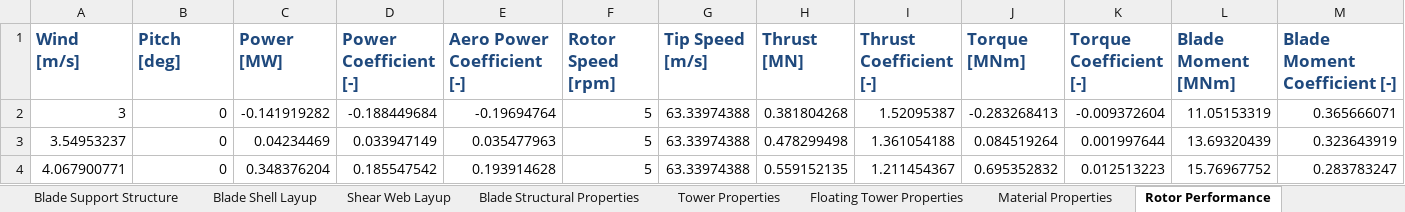
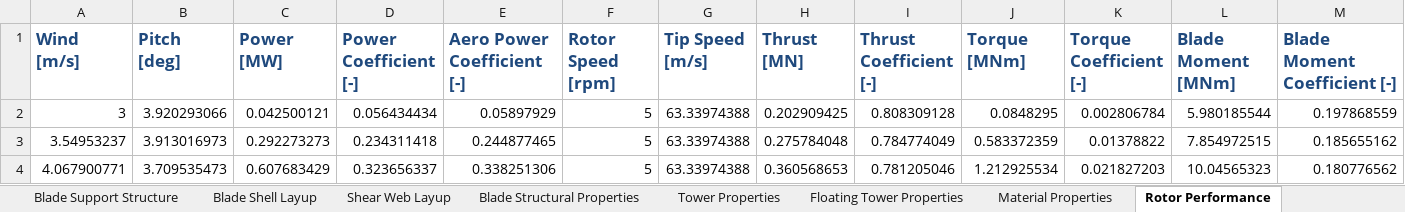
Before and after one commit to IEAWindTask37/IEA-15-240-RWT, an Excel workbook: Documentation/IEA-15-240-RWT_tabular.xlsx, sheet Rotor Performance, drawn as a sheet; only a part is shown; values as stored, in another font and other column widths than the file's, no borders; the diff covers the shown part only; the diff names each change by its address in the sheet, - before the commit and + after, or states it on an @@ line.

Commit message:
correct REgion I.5 performance table

```diff
--- a/Documentation/IEA-15-240-RWT_tabular.xlsx (sheet Rotor Performance)
+++ b/Documentation/IEA-15-240-RWT_tabular.xlsx (sheet Rotor Performance)
-B2 (Pitch [deg]): 0
+B2 (Pitch [deg]): 3.920293066
-C2 (Power [MW]): -0.141919282
+C2 (Power [MW]): 0.042500121
-D2 (Power Coefficient [-]): -0.188449684
+D2 (Power Coefficient [-]): 0.056434434
-E2 (Aero Power Coefficient [-]): -0.19694764
+E2 (Aero Power Coefficient [-]): 0.05897929
-H2 (Thrust [MN]): 0.381804268
+H2 (Thrust [MN]): 0.202909425
-I2 (Thrust Coefficient [-]): 1.52095387
+I2 (Thrust Coefficient [-]): 0.808309128
-J2 (Torque [MNm]): -0.283268413
+J2 (Torque [MNm]): 0.0848295
-K2 (Torque Coefficient [-]): -0.009372604
+K2 (Torque Coefficient [-]): 0.002806784
-L2 (Blade Moment [MNm]): 11.05153319
+L2 (Blade Moment [MNm]): 5.980185544
-M2 (Blade Moment Coefficient [-]): 0.365666071
+M2 (Blade Moment Coefficient [-]): 0.197868559
-B3 (Pitch [deg]): 0
+B3 (Pitch [deg]): 3.913016973
-C3 (Power [MW]): 0.04234469
+C3 (Power [MW]): 0.292273273
-D3 (Power Coefficient [-]): 0.033947149
+D3 (Power Coefficient [-]): 0.234311418
-E3 (Aero Power Coefficient [-]): 0.035477963
+E3 (Aero Power Coefficient [-]): 0.244877465
-H3 (Thrust [MN]): 0.478299498
+H3 (Thrust [MN]): 0.275784048
-I3 (Thrust Coefficient [-]): 1.361054188
+I3 (Thrust Coefficient [-]): 0.784774049
-J3 (Torque [MNm]): 0.084519264
+J3 (Torque [MNm]): 0.583372359
-K3 (Torque Coefficient [-]): 0.001997644
+K3 (Torque Coefficient [-]): 0.01378822
-L3 (Blade Moment [MNm]): 13.69320439
+L3 (Blade Moment [MNm]): 7.854972515
-M3 (Blade Moment Coefficient [-]): 0.323643919
+M3 (Blade Moment Coefficient [-]): 0.185655162
-B4 (Pitch [deg]): 0
+B4 (Pitch [deg]): 3.709535473
-C4 (Power [MW]): 0.348376204
+C4 (Power [MW]): 0.607683429
-D4 (Power Coefficient [-]): 0.185547542
+D4 (Power Coefficient [-]): 0.323656337
-E4 (Aero Power Coefficient [-]): 0.193914628
+E4 (Aero Power Coefficient [-]): 0.338251306
-H4 (Thrust [MN]): 0.559152135
+H4 (Thrust [MN]): 0.360568653
-I4 (Thrust Coefficient [-]): 1.211454367
+I4 (Thrust Coefficient [-]): 0.781205046
-J4 (Torque [MNm]): 0.695352832
+J4 (Torque [MNm]): 1.212925534
-K4 (Torque Coefficient [-]): 0.012513223
+K4 (Torque Coefficient [-]): 0.021827203
-L4 (Blade Moment [MNm]): 15.76967752
+L4 (Blade Moment [MNm]): 10.04565323
-M4 (Blade Moment Coefficient [-]): 0.283783247
+M4 (Blade Moment Coefficient [-]): 0.180776562
```
Also changed, not shown: 109 edited cells elsewhere in this sheet.
